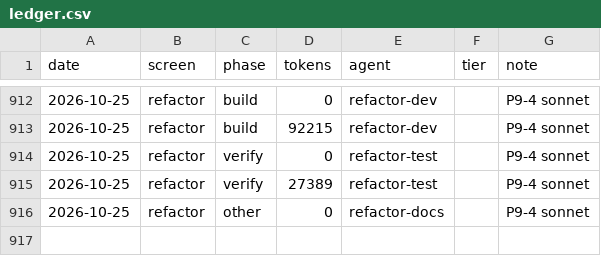
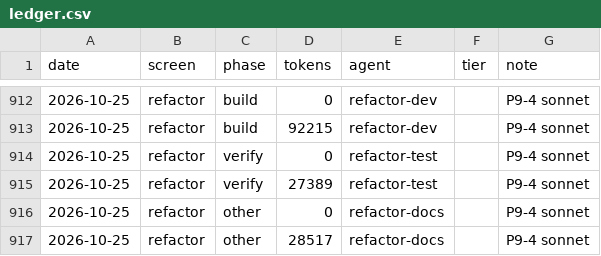
Before and after one commit to Phoenix-DX/connect-new-ui, a CSV file: migration/metrics/ledger.csv, drawn as a sheet; only a part is shown, gaps mark what is left out; the diff names each change by its address in the sheet, - before the commit and + after, or states it on an @@ line.

```diff
--- a/migration/metrics/ledger.csv
+++ b/migration/metrics/ledger.csv
+row 917: 2026-10-25 | refactor | other | 28517 | refactor-docs |  | P9-4 sonnet
```
Also changed, not shown: 4 other files.
